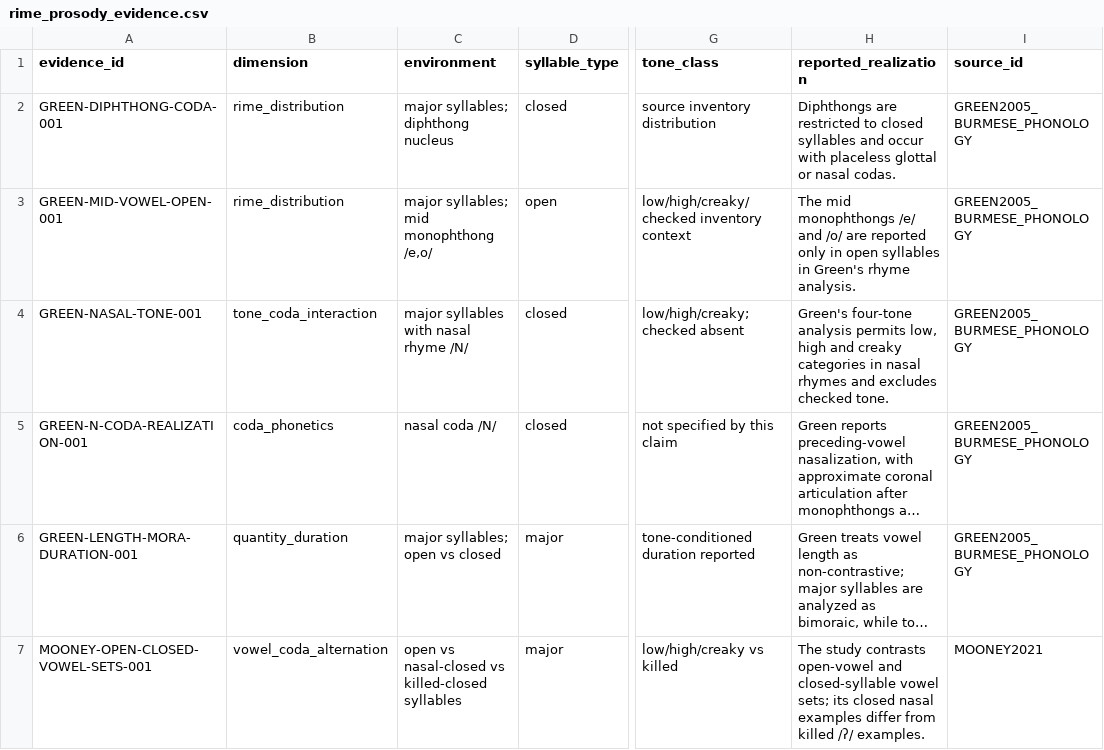
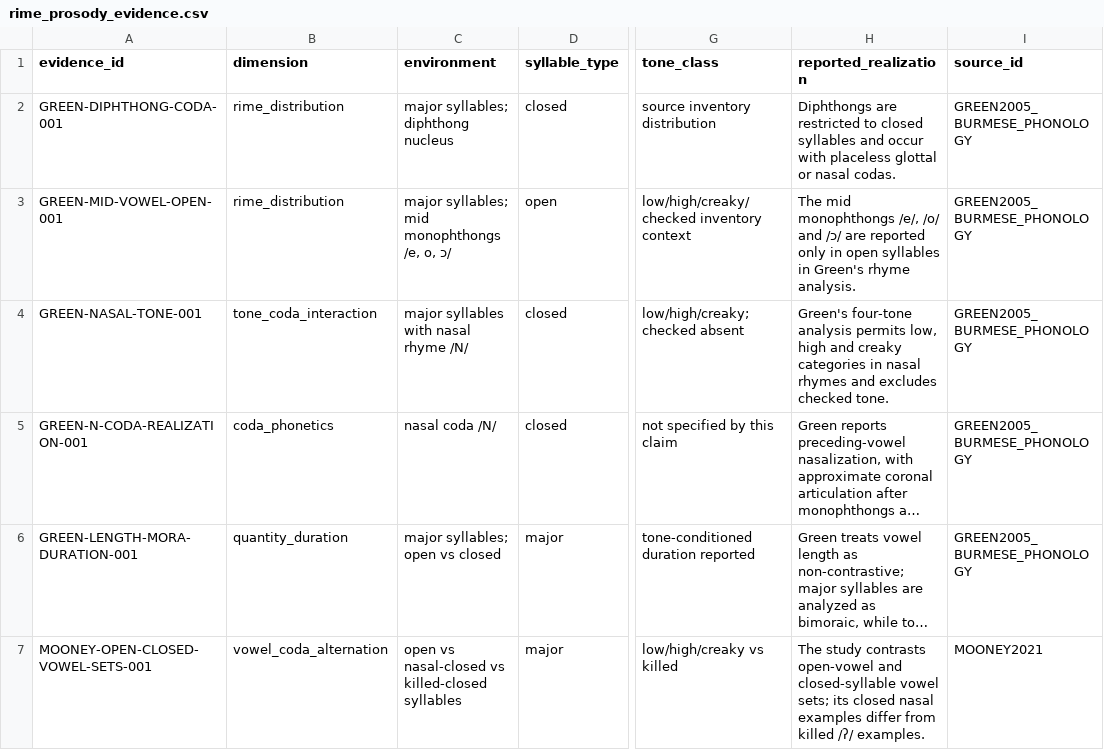
Before and after one commit to ClippyFirst/Burmese-Ukrainian-Phonetic-System, a CSV file: data/burmese/rime_prosody_evidence.csv, drawn as a sheet; only a part is shown, gaps mark what is left out; long unchanged cells end in …; the diff names each change by its address in the sheet, - before the commit and + after, or states it on an @@ line.

Commit message:
research: align Green mid-vowel row with printed inventory

```diff
--- a/data/burmese/rime_prosody_evidence.csv
+++ b/data/burmese/rime_prosody_evidence.csv
-C3 (environment): major syllables; mid monophthong /e,o/
+C3 (environment): major syllables; mid monophthongs /e, o, ɔ/
-H3 (reported_realization): …mid monophthongs /e/ and /o/ are reported…
+H3 (reported_realization): …mid monophthongs /e/, /o/ and /ɔ/ are reported…
```
